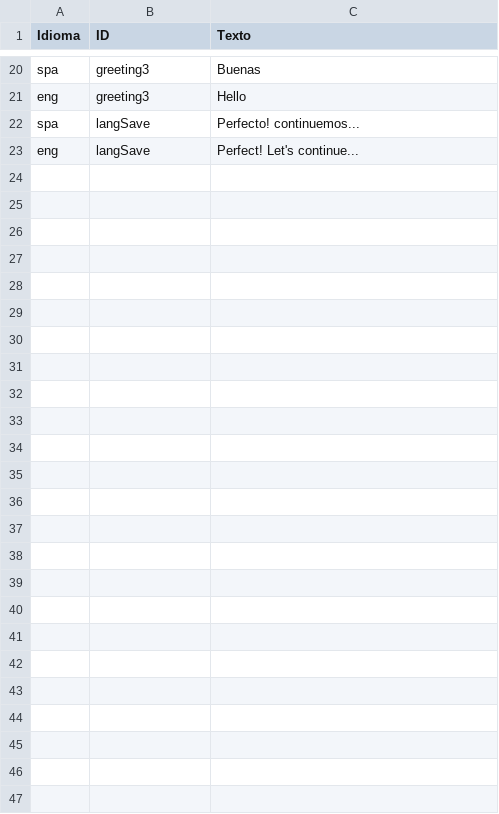
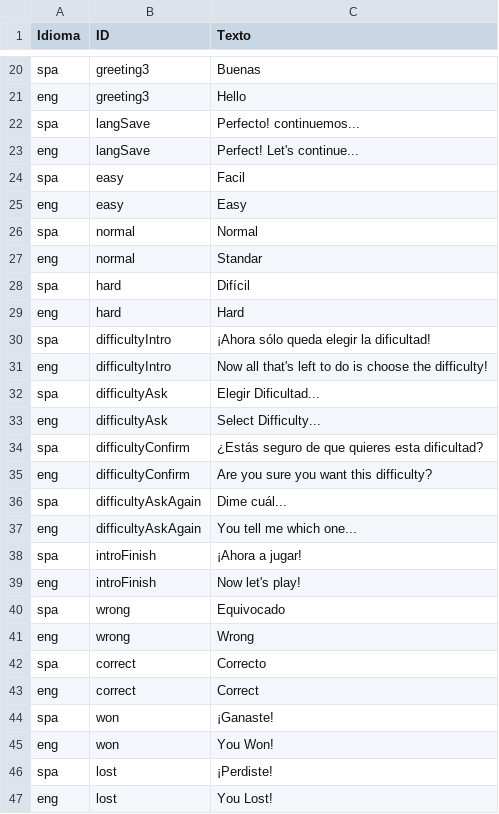
Before and after one commit to Nirrows/JuniorTest, a CSV file: Assets/GameTest/Lang.csv, drawn as a sheet; only a part is shown, gaps mark what is left out.

Commit message:
Scene One Complete
-Language Save
-Difficulty Save
-Change of scene
-Simple fadeout

```diff
--- a/Assets/GameTest/Lang.csv
+++ b/Assets/GameTest/Lang.csv
@@ -23 +23,25 @@ spa,langSave,Perfecto! continuemos...
 eng,langSave,Perfect! Let's continue...
+spa,easy,Facil
+eng,easy,Easy
+spa,normal,Normal
+eng,normal,Standar
+spa,hard,Difícil
+eng,hard,Hard
+spa,difficultyIntro,¡Ahora sólo queda elegir la dificultad!
+eng,difficultyIntro,Now all that's left to do is choose the difficulty!
+spa,difficultyAsk,Elegir Dificultad...
+eng,difficultyAsk,Select Difficulty...
+spa,difficultyConfirm,¿Estás seguro de que quieres esta dificultad?
+eng,difficultyConfirm,Are you sure you want this difficulty?
+spa,difficultyAskAgain,Dime cuál...
+eng,difficultyAskAgain,You tell me which one...
+spa,introFinish,¡Ahora a jugar!
+eng,introFinish,Now let's play!
+spa,wrong,Equivocado
+eng,wrong,Wrong
+spa,correct,Correcto
+eng,correct,Correct
+spa,won,¡Ganaste!
+eng,won,You Won!
+spa,lost,¡Perdiste!
+eng,lost,You Lost!
```
Also changed, not shown: 11 other files.
